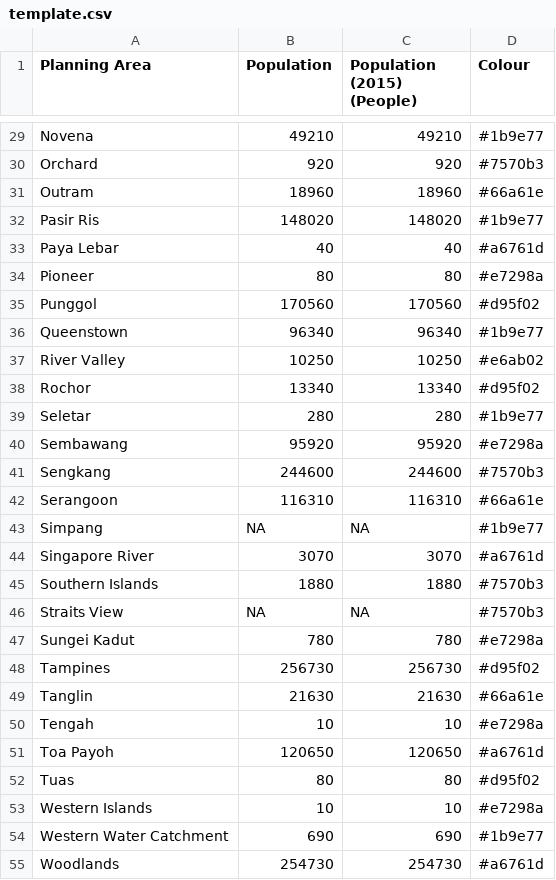
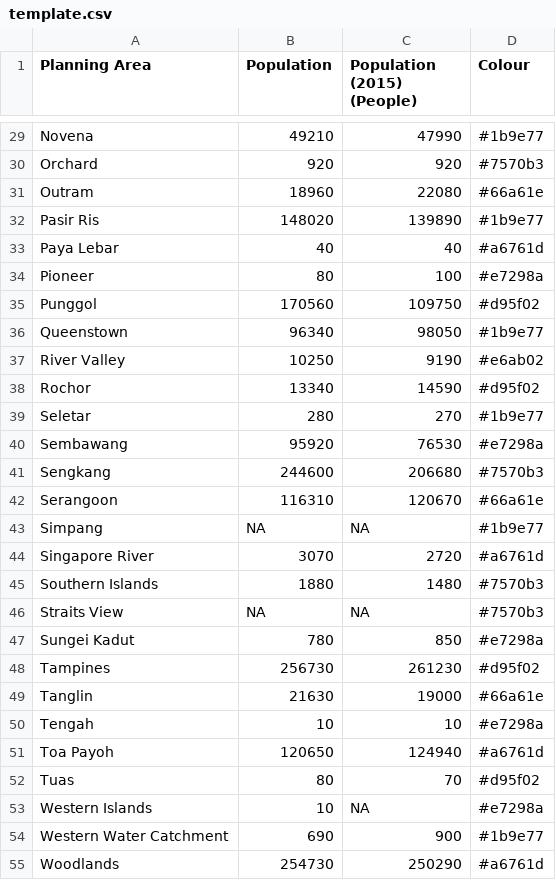
Before and after one commit to nihalzp/cartogram-web, a CSV file: internal/static/cartdata/singaporePA/template.csv, drawn as a sheet; only a part is shown, gaps mark what is left out; the diff covers the shown part only; the diff names each change by its address in the sheet, - before the commit and + after, or states it on an @@ line.

```diff
--- a/internal/static/cartdata/singaporePA/template.csv
+++ b/internal/static/cartdata/singaporePA/template.csv
-C29 (Population (2015) (People)): 49210
+C29 (Population (2015) (People)): 47990
-C31 (Population (2015) (People)): 18960
+C31 (Population (2015) (People)): 22080
-C32 (Population (2015) (People)): 148020
+C32 (Population (2015) (People)): 139890
-C34 (Population (2015) (People)): 80
+C34 (Population (2015) (People)): 100
-C35 (Population (2015) (People)): 170560
+C35 (Population (2015) (People)): 109750
-C36 (Population (2015) (People)): 96340
+C36 (Population (2015) (People)): 98050
-C37 (Population (2015) (People)): 10250
+C37 (Population (2015) (People)): 9190
-C38 (Population (2015) (People)): 13340
+C38 (Population (2015) (People)): 14590
-C39 (Population (2015) (People)): 280
+C39 (Population (2015) (People)): 270
-C40 (Population (2015) (People)): 95920
+C40 (Population (2015) (People)): 76530
-C41 (Population (2015) (People)): 244600
+C41 (Population (2015) (People)): 206680
-C42 (Population (2015) (People)): 116310
+C42 (Population (2015) (People)): 120670
-C44 (Population (2015) (People)): 3070
+C44 (Population (2015) (People)): 2720
-C45 (Population (2015) (People)): 1880
+C45 (Population (2015) (People)): 1480
-C47 (Population (2015) (People)): 780
+C47 (Population (2015) (People)): 850
-C48 (Population (2015) (People)): 256730
+C48 (Population (2015) (People)): 261230
-C49 (Population (2015) (People)): 21630
+C49 (Population (2015) (People)): 19000
-C51 (Population (2015) (People)): 120650
+C51 (Population (2015) (People)): 124940
-C52 (Population (2015) (People)): 80
+C52 (Population (2015) (People)): 70
-C53 (Population (2015) (People)): 10
+C53 (Population (2015) (People)): NA
-C54 (Population (2015) (People)): 690
+C54 (Population (2015) (People)): 900
-C55 (Population (2015) (People)): 254730
+C55 (Population (2015) (People)): 250290
```
Also changed, not shown: 25 edited cells elsewhere in this file, 2 other files.
